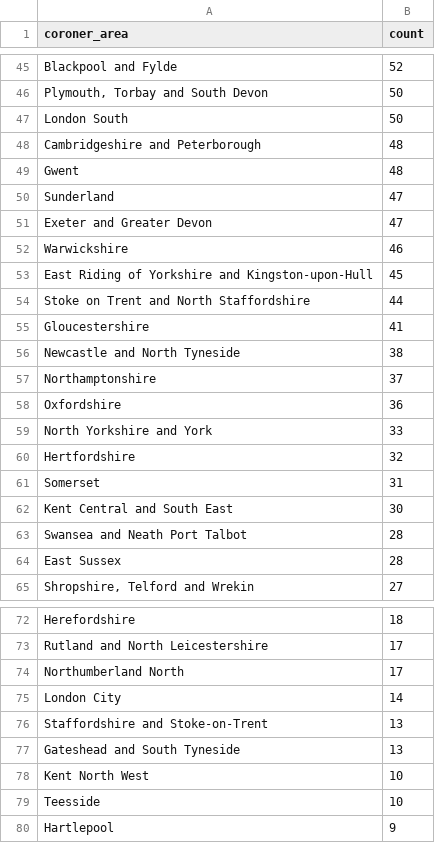
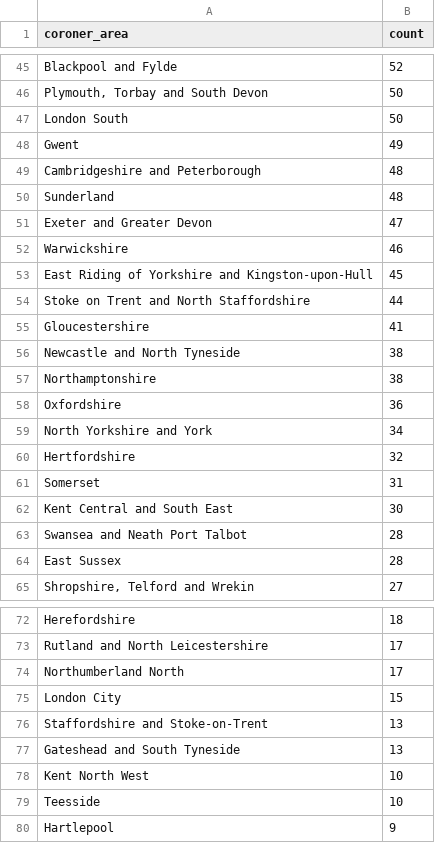
Before and after one commit to Just-Helpful/preventable-deaths-scraper, a CSV file: src/analyse/counts/data/area/area-counts.csv, drawn as a sheet; only a part is shown, gaps mark what is left out; the diff covers the shown part only.

```diff
--- a/src/analyse/counts/data/area/area-counts.csv
+++ b/src/analyse/counts/data/area/area-counts.csv
@@ -47,5 +47,5 @@ Blackpool and Fylde,52
 London South,50
+Gwent,49
 Cambridgeshire and Peterborough,48
-Gwent,48
-Sunderland,47
+Sunderland,48
 Exeter and Greater Devon,47
@@ -56,5 +56,5 @@ Gloucestershire,41
 Newcastle and North Tyneside,38
-Northamptonshire,37
+Northamptonshire,38
 Oxfordshire,36
-North Yorkshire and York,33
+North Yorkshire and York,34
 Hertfordshire,32
@@ -74,3 +74,3 @@ Rutland and North Leicestershire,17
 Northumberland North,17
-London City,14
+London City,15
 Staffordshire and Stoke-on-Trent,13
```
Also changed, not shown: 6 added rows, 6 removed rows and 10 edited cells elsewhere in this file, src/analyse/counts/data/sent/name-statuses.csv, src/analyse/counts/data/sent/rcpt-statuses.csv, 27 other files.
